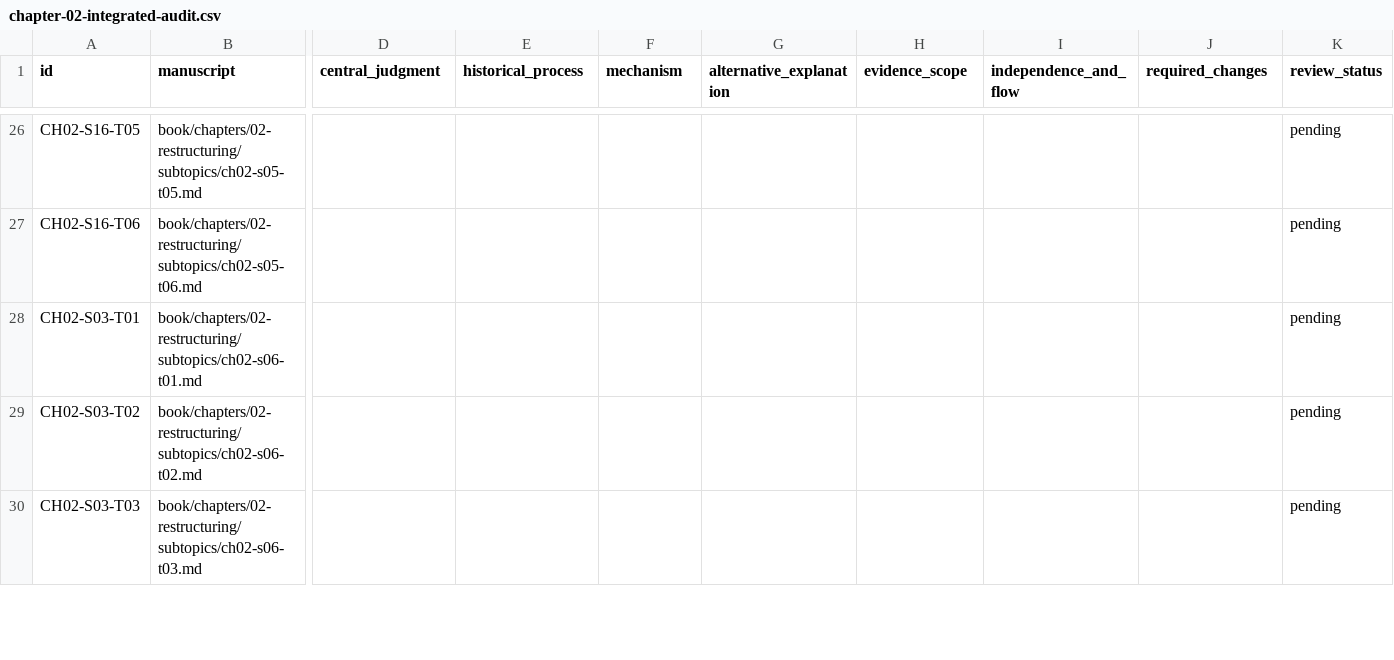
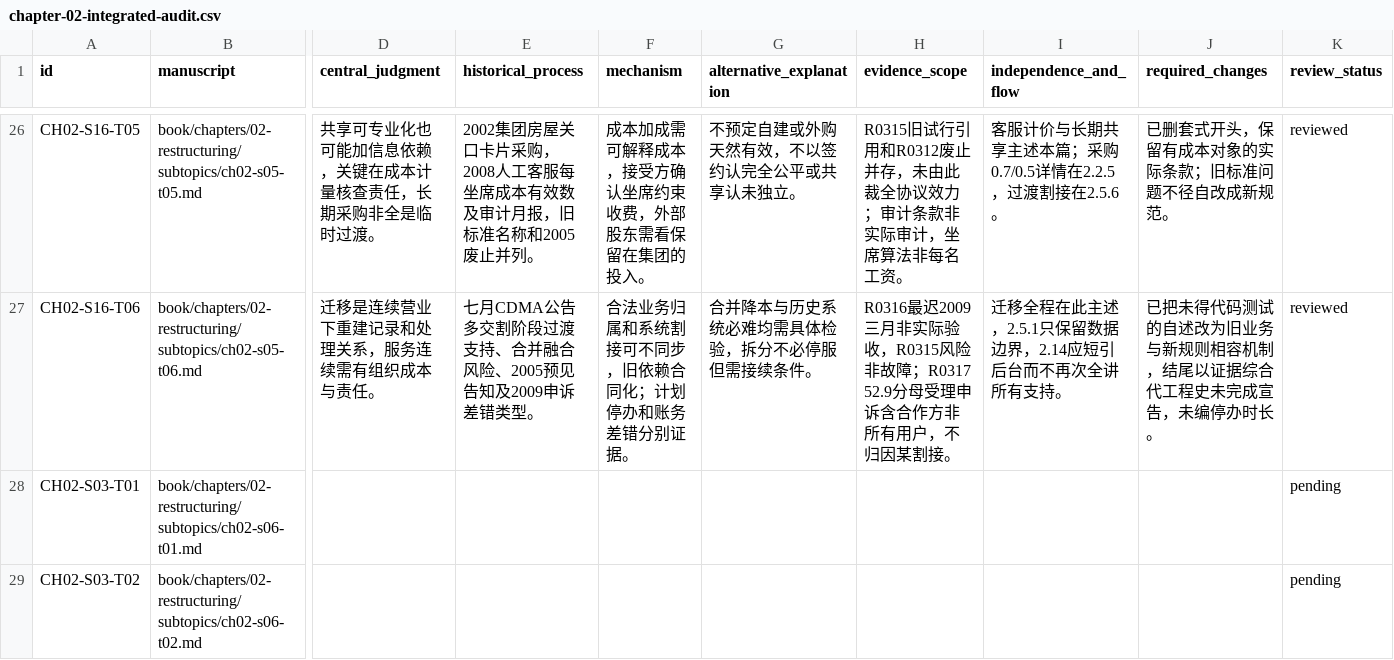
Before and after one commit to pty819/order-of-connectivity, a CSV file: research/chapter-02-integrated-audit.csv, drawn as a sheet; only a part is shown, gaps mark what is left out; the shorter side is filled out with more unchanged rows; the diff covers the shown part only; the diff names each change by its address in the sheet, - before the commit and + after, or states it on an @@ line.

Commit message:
Review billing customer records service interfaces and system migration

```diff
--- a/research/chapter-02-integrated-audit.csv
+++ b/research/chapter-02-integrated-audit.csv
-D26 (central_judgment): (empty)
+D26 (central_judgment): 共享可专业化也可能加信息依赖，关键在成本计量核查责任，长期采购非全是临时过渡。
-E26 (historical_process): (empty)
+E26 (historical_process): 2002集团房屋关口卡片采购，2008人工客服每坐席成本有效数及审计月报，旧标准名称和2005废止并列。
-F26 (mechanism): (empty)
+F26 (mechanism): 成本加成需可解释成本，接受方确认坐席约束收费，外部股东需看保留在集团的投入。
-G26 (alternative_explanation): (empty)
+G26 (alternative_explanation): 不预定自建或外购天然有效，不以签约认完全公平或共享认未独立。
-H26 (evidence_scope): (empty)
+H26 (evidence_scope): R0315旧试行引用和R0312废止并存，未由此裁全协议效力；审计条款非实际审计，坐席算法非每名工资。
-I26 (independence_and_flow): (empty)
+I26 (independence_and_flow): 客服计价与长期共享主述本篇；采购0.7/0.5详情在2.2.5，过渡割接在2.5.6。
-J26 (required_changes): (empty)
+J26 (required_changes): 已删套式开头，保留有成本对象的实际条款；旧标准问题不径自改成新规范。
-K26:K27 (review_status): pending
+K26:K27 (review_status): reviewed
-D27 (central_judgment): (empty)
+D27 (central_judgment): 迁移是连续营业下重建记录和处理关系，服务连续需有组织成本与责任。
-E27 (historical_process): (empty)
+E27 (historical_process): 七月CDMA公告多交割阶段过渡支持、合并融合风险、2005预见告知及2009申诉差错类型。
-F27 (mechanism): (empty)
+F27 (mechanism): 合法业务归属和系统割接可不同步，旧依赖合同化；计划停办和账务差错分别证据。
-G27 (alternative_explanation): (empty)
+G27 (alternative_explanation): 合并降本与历史系统必难均需具体检验，拆分不必停服但需接续条件。
-H27 (evidence_scope): (empty)
+H27 (evidence_scope): R0316最迟2009三月非实际验收，R0315风险非故障；R0317 52.9分母受理申诉含合作方非所有用户，不归因某割接。
-I27 (independence_and_flow): (empty)
+I27 (independence_and_flow): 迁移全程在此主述，2.5.1只保留数据边界，2.14应短引后台而不再次全讲所有支持。
-J27 (required_changes): (empty)
+J27 (required_changes): 已把未得代码测试的自述改为旧业务与新规则相容机制，结尾以证据综合代工程史未完成宣告，未编停办时长。
```
Also changed, not shown: 32 edited cells elsewhere in this file, research/chapter-02-subtopics.csv, 12 other files.
